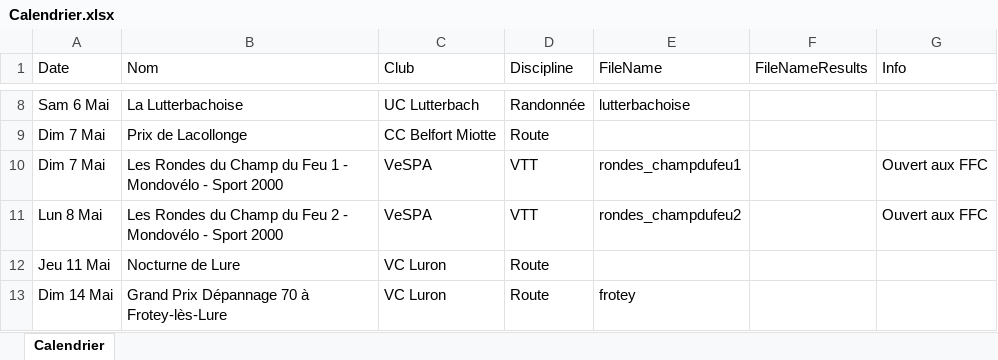
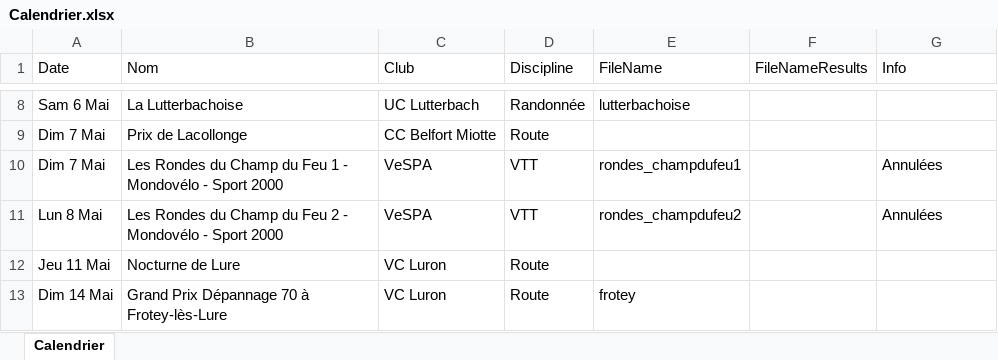
Before and after one commit to FlorianKohler/68-FSGT-Cyclisme-Alsace, an Excel workbook: Calendrier.xlsx, sheet Calendrier, drawn as a sheet; only a part is shown, gaps mark what is left out; values as stored, in another font and other column widths than the file's, no borders; the diff names each change by its address in the sheet, - before the commit and + after, or states it on an @@ line.

```diff
--- a/Calendrier.xlsx (sheet Calendrier)
+++ b/Calendrier.xlsx (sheet Calendrier)
-G10:G11 (Info): Ouvert aux FFC
+G10:G11 (Info): Annulées
```
Also changed, not shown: 2 other files.
